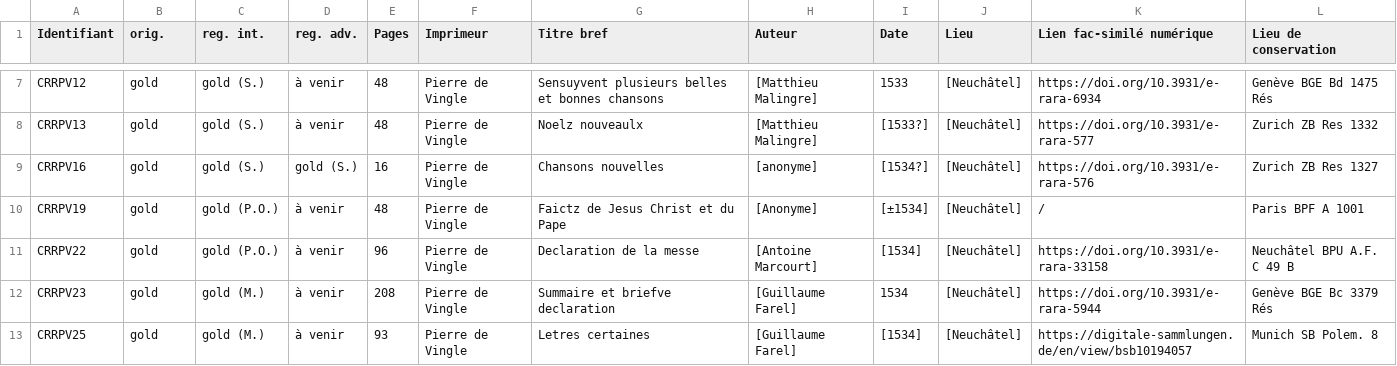
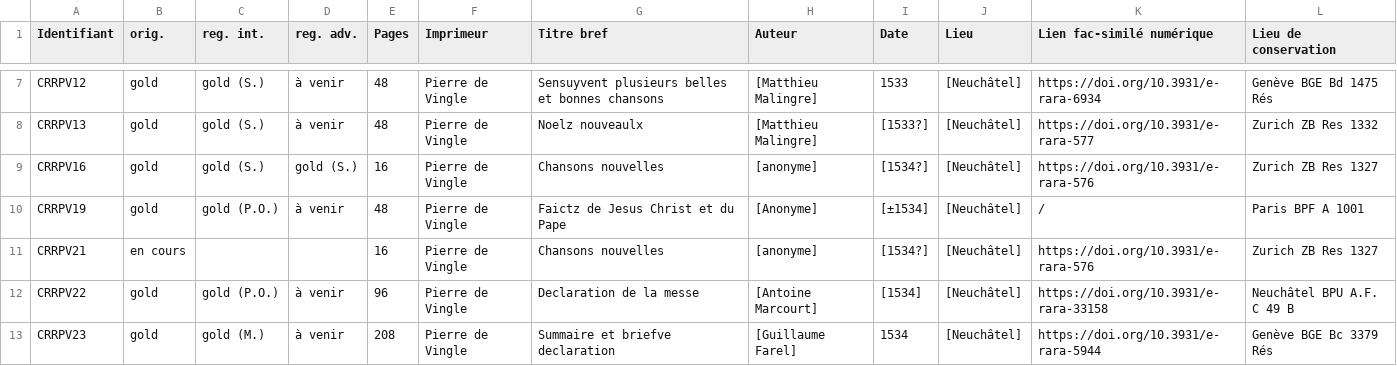
Before and after one commit to SETAFDH/TEI-SETAF, a CSV file: TEI_table.csv, drawn as a sheet; only a part is shown, gaps mark what is left out; the shorter side is filled out with more unchanged rows.

Commit message:
Update TEI_table.csv

```diff
--- a/TEI_table.csv
+++ b/TEI_table.csv
@@ -10,2 +10,3 @@ CRRPV16,gold,gold (S.),gold (S.),16,Pierre de Vingle,Chansons nouvelles,[anonyme
 CRRPV19,gold,gold (P.O.),à venir,48,Pierre de Vingle,Faictz de Jesus Christ et du Pape,[Anonyme],[±1534],[Neuchâtel],/,Paris BPF A 1001
+CRRPV21,en cours,,,16,Pierre de Vingle,Chansons nouvelles,[anonyme],[1534?],[Neuchâtel],https://doi.org/10.3931/e-rara-576,Zurich ZB Res 1327
 CRRPV22,gold,gold (P.O.),à venir,96,Pierre de Vingle,Declaration de la messe,[Antoine Marcourt],[1534],[Neuchâtel],https://doi.org/10.3931/e-rara-33158,Neuchâtel BPU A.F. C 49 B
```
